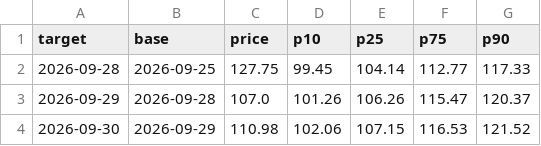
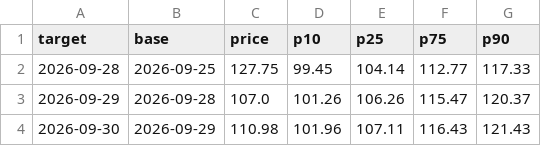
Before and after one commit to royrahal7/gdxu-report, a CSV file: daily_log.csv, drawn as a sheet.

```diff
--- a/daily_log.csv
+++ b/daily_log.csv
@@ -3,2 +3,2 @@ target,base,price,p10,p25,p75,p90
 2026-09-29,2026-09-28,107.0,101.26,106.26,115.47,120.37
-2026-09-30,2026-09-29,110.98,102.06,107.15,116.53,121.52
+2026-09-30,2026-09-29,110.98,101.96,107.11,116.43,121.43
```
Also changed, not shown: 1 other file.
